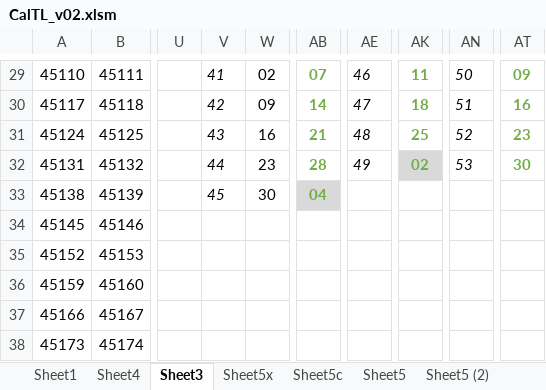
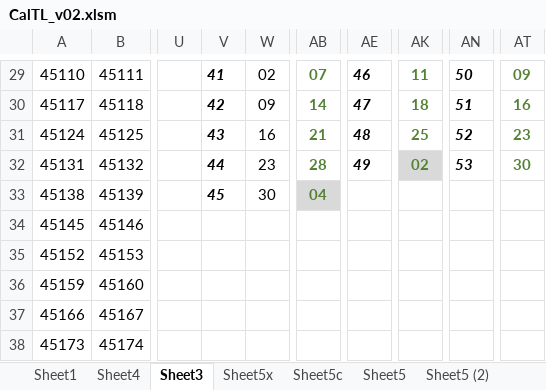
Before and after one commit to devilinside71/Onyx-Boox-Air-2-Plus-Templates, an Excel workbook: Calendar/CalTL_v02.xlsm, sheet Sheet3, drawn as a sheet; only a part is shown, gaps mark what is left out; values as stored, in another font and other column widths than the file's, no borders; charts and pictures and conditional formats not drawn; the diff covers the shown part only; the diff names each change by its address in the sheet, - before the commit and + after, or states it on an @@ line.

```diff
--- a/Calendar/CalTL_v02.xlsm (sheet Sheet3)
+++ b/Calendar/CalTL_v02.xlsm (sheet Sheet3)
-V29:V33 bold: off
+V29:V33 bold: on
-AB29:AB33 text colour: #70AD47
+AB29:AB33 text colour: #548235
-AE29:AE32 bold: off
+AE29:AE32 bold: on
-AK29:AK32 text colour: #70AD47
+AK29:AK32 text colour: #548235
-AN29:AN32 bold: off
+AN29:AN32 bold: on
-AT29:AT32 text colour: #70AD47
+AT29:AT32 text colour: #548235
```
Also changed, not shown: cell formats elsewhere in this sheet, sheet Sheet5, charts or pictures, 5 other files.
